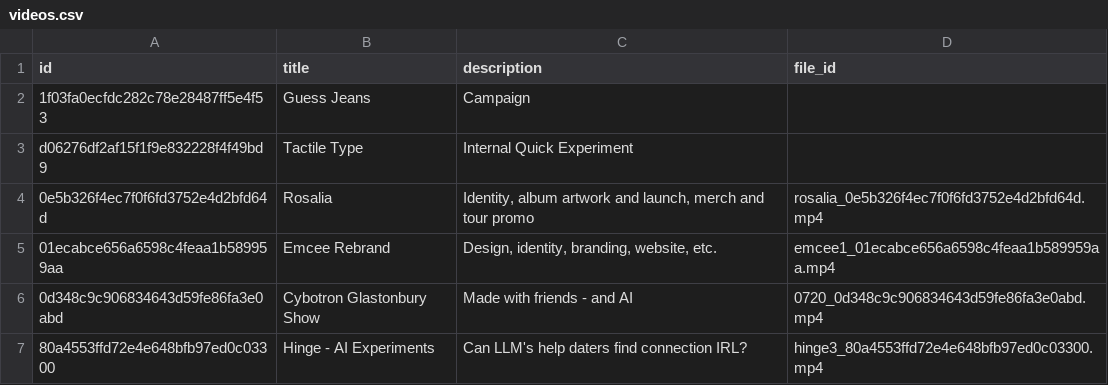
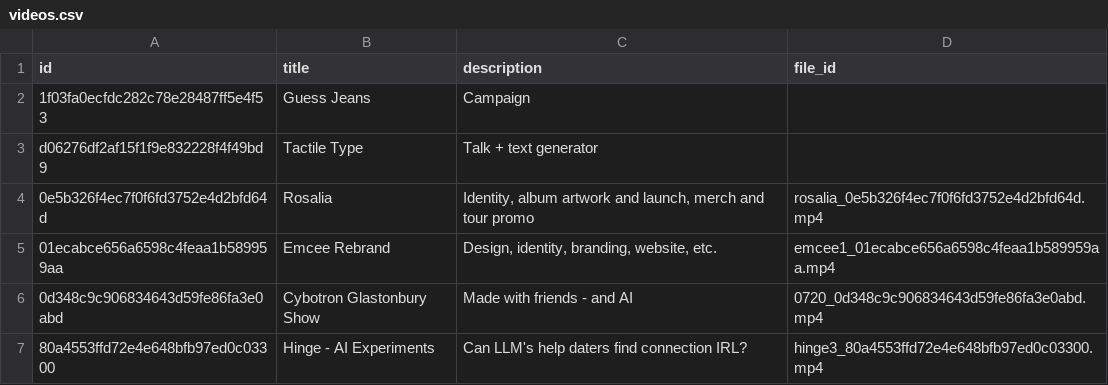
Before and after one commit to aaiiintt/food_new_site, a CSV file: data/videos.csv, drawn as a sheet; only a part is shown.

Commit message:
Update videos.csv

```diff
--- a/data/videos.csv
+++ b/data/videos.csv
@@ -2,3 +2,3 @@
 "1f03fa0ecfdc282c78e28487ff5e4f53","Guess Jeans","Campaign",""
-"d06276df2af15f1f9e832228f4f49bd9","Tactile Type","Internal Quick Experiment",""
+"d06276df2af15f1f9e832228f4f49bd9","Tactile Type","Talk + text generator",""
 "0e5b326f4ec7f0f6fd3752e4d2bfd64d","Rosalia","Identity, album artwork and launch, merch and tour promo","rosalia_0e5b326f4ec7f0f6fd3752e4d2bfd64d.mp4"
```
